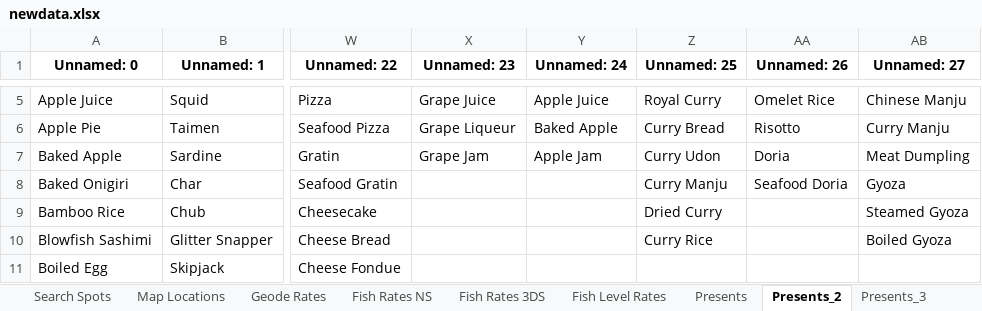
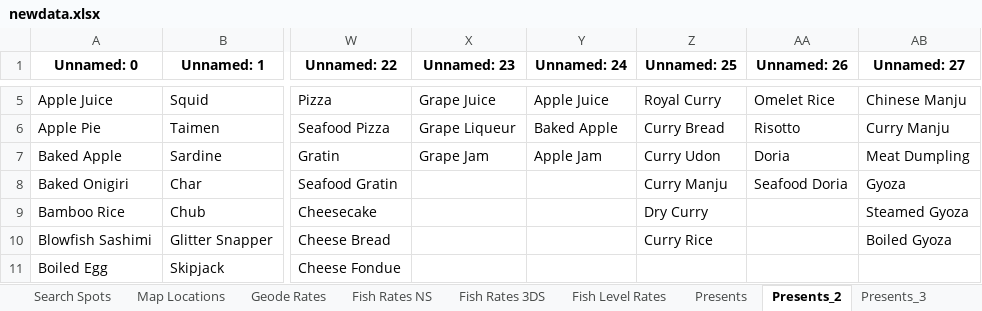
Before and after one commit to a-johanes/rf4wiki, an Excel workbook: gift/xlsx/newdata.xlsx, sheet Presents_2, drawn as a sheet; only a part is shown, gaps mark what is left out; values as stored, in another font and other column widths than the file's, no borders; the diff names each change by its address in the sheet, - before the commit and + after, or states it on an @@ line.

Commit message:
Fix typo dry curry

```diff
--- a/gift/xlsx/newdata.xlsx (sheet Presents_2)
+++ b/gift/xlsx/newdata.xlsx (sheet Presents_2)
-Z9 (Unnamed: 25): Dried Curry
+Z9 (Unnamed: 25): Dry Curry
```
Also changed, not shown: sheet gift.
